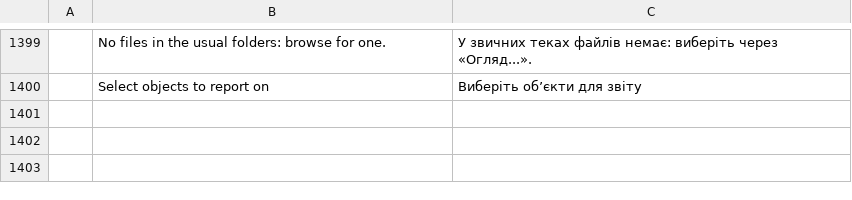
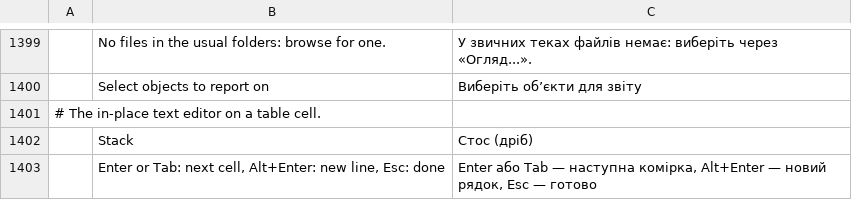
Before and after one commit to asimfali/cadcraft, a TSV file: crates/ui-egui/src/i18n/uk.tsv, drawn as a sheet; only a part is shown, gaps mark what is left out; the diff names each change by its address in the sheet, - before the commit and + after, or states it on an @@ line.

```diff
--- a/crates/ui-egui/src/i18n/uk.tsv
+++ b/crates/ui-egui/src/i18n/uk.tsv
+row 1401: # The in-place text editor on a table cell.
+row 1402:  | Stack | Стос (дріб)
+row 1403:  | Enter or Tab: next cell, Alt+Enter: new line, Esc: done | Enter або Tab — наступна комірка, Alt+Enter — новий рядок, Esc — готово
```
Also changed, not shown: crates/ui-egui/src/i18n/ru.tsv, 5 other files.
